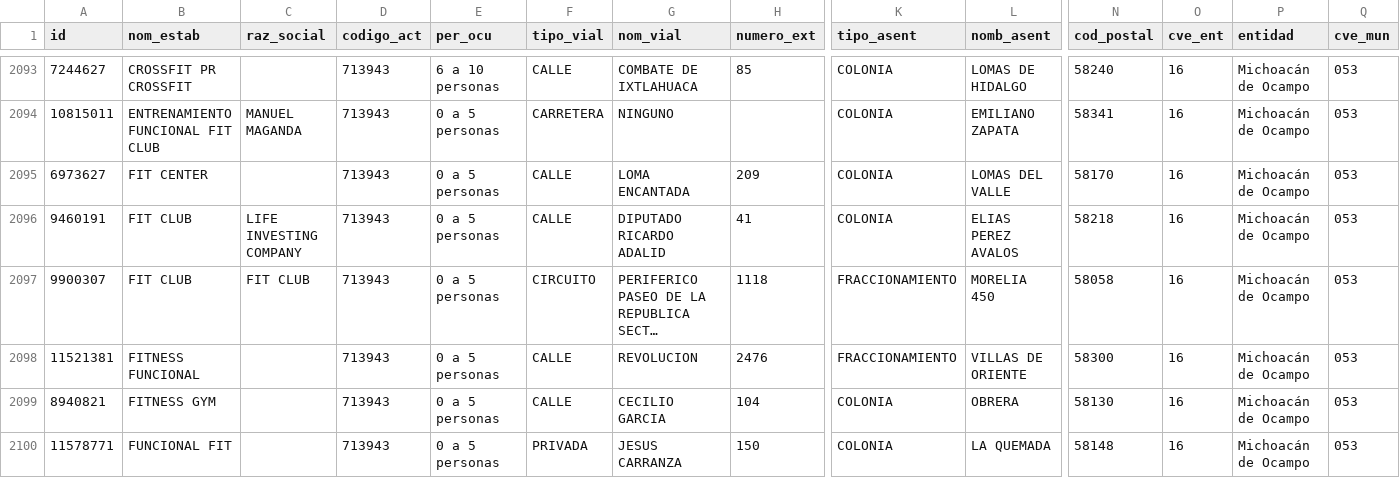
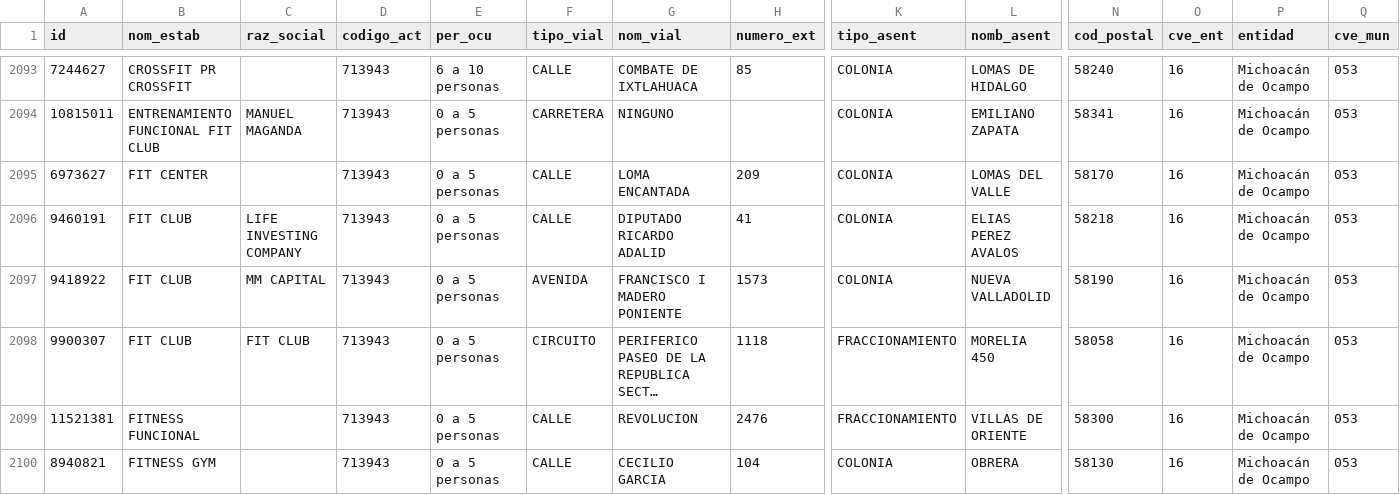
Before and after one commit to moikirsch/gyms52-d, a CSV file: data/denue/sin_pareja.csv, drawn as a sheet; only a part is shown, gaps mark what is left out; the shorter side is filled out with more unchanged rows; long unchanged cells end in …; rows hold the shown columns only; the diff covers the shown part only; the diff names each change by its address in the sheet, - before the commit and + after, or states it on an @@ line.

```diff
--- a/data/denue/sin_pareja.csv
+++ b/data/denue/sin_pareja.csv
+row 2097: 9418922 | FIT CLUB | MM CAPITAL | 713943 | 0 a 5 personas | AVENIDA | FRANCISCO I MADERO PONIENTE | 1573 | COLONIA | NUEVA VALLADOLID | 58190 | 16 | Michoacán de Ocampo | 053
```
Also changed, not shown: 4 added rows elsewhere in this file, 9 other files.
